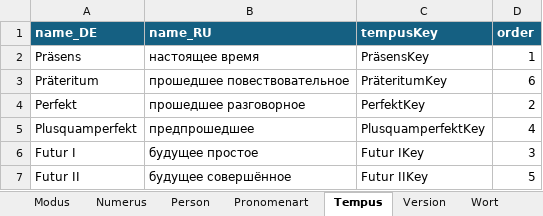
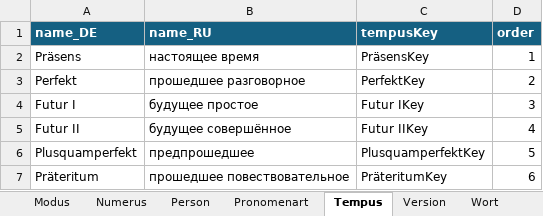
Before and after one commit to AdvancedResearches/AutoLehrer, an Excel workbook: Presets preparation/Presets-RU.xlsx, sheet Tempus, drawn as a sheet; values as stored, in another font and other column widths than the file's, no borders; table styles not drawn; removed rows and columns are numbered as before the commit, all else as after; the diff names each change by its address in the sheet, - before the commit and + after, or states it on an @@ line.

Commit message:
1.3.0.0 - worter base - reordered verbs tempus und modus

```diff
--- a/Presets preparation/Presets-RU.xlsx (sheet Tempus)
+++ b/Presets preparation/Presets-RU.xlsx (sheet Tempus)
@@ row 4 moved to row 3: Perfekt @@
@@ row 6 moved to row 4: Futur I @@
+row 5: Futur II | будущее совершённое | Futur IIKey | 4
+row 6: Plusquamperfekt | предпрошедшее | PlusquamperfektKey | 5
-row 5: Plusquamperfekt | предпрошедшее | PlusquamperfektKey | 4
-row 7: Futur II | будущее совершённое | Futur IIKey | 5
```
Also changed, not shown: sheet Wort, sheet Modus, sheet Version, 3 other files.
